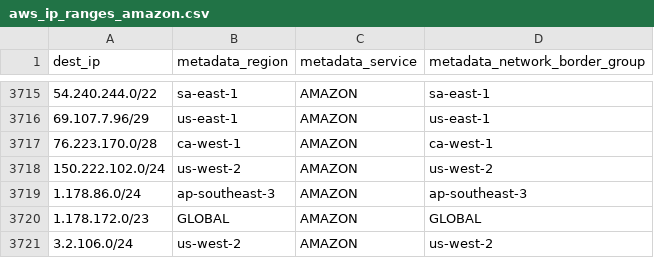
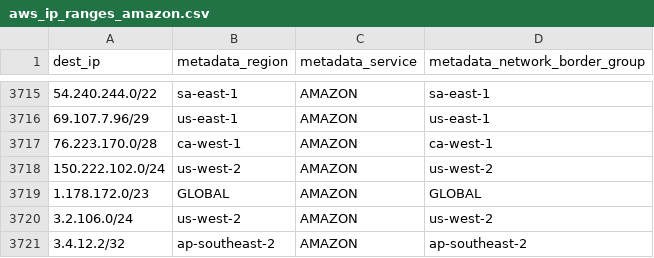
Before and after one commit to hamzajazib/awesome-lists, a CSV file: Lists/Ranges_IP_Address_Company_List/Cloud Hosting Providers/AWS/aws_ip_ranges_amazon.csv, drawn as a sheet; only a part is shown, gaps mark what is left out; the shorter side is filled out with more unchanged rows.

```diff
--- a/Lists/Ranges_IP_Address_Company_List/Cloud Hosting Providers/AWS/aws_ip_ranges_amazon.csv
+++ b/Lists/Ranges_IP_Address_Company_List/Cloud Hosting Providers/AWS/aws_ip_ranges_amazon.csv
@@ -3718,3 +3718,2 @@ dest_ip,metadata_region,metadata_service,metadata_network_border_group
 150.222.102.0/24,us-west-2,AMAZON,us-west-2
-1.178.86.0/24,ap-southeast-3,AMAZON,ap-southeast-3
 1.178.172.0/23,GLOBAL,AMAZON,GLOBAL
```
Also changed, not shown: Lists/Ranges_IP_Address_Company_List/Cloud Hosting Providers/AWS/aws_ip_ranges.csv, 1 other file.
